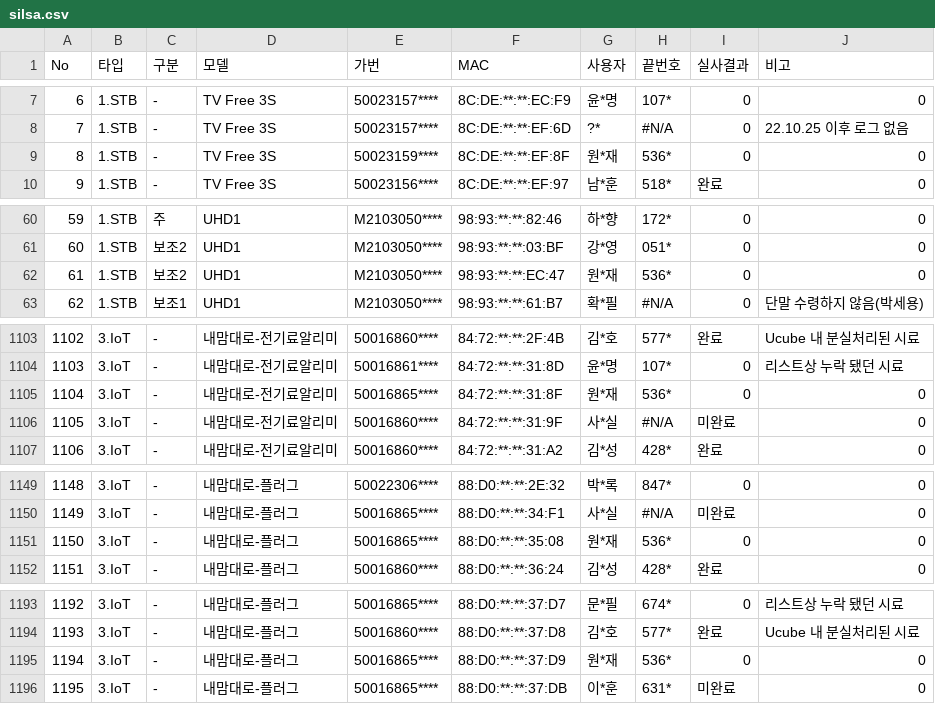
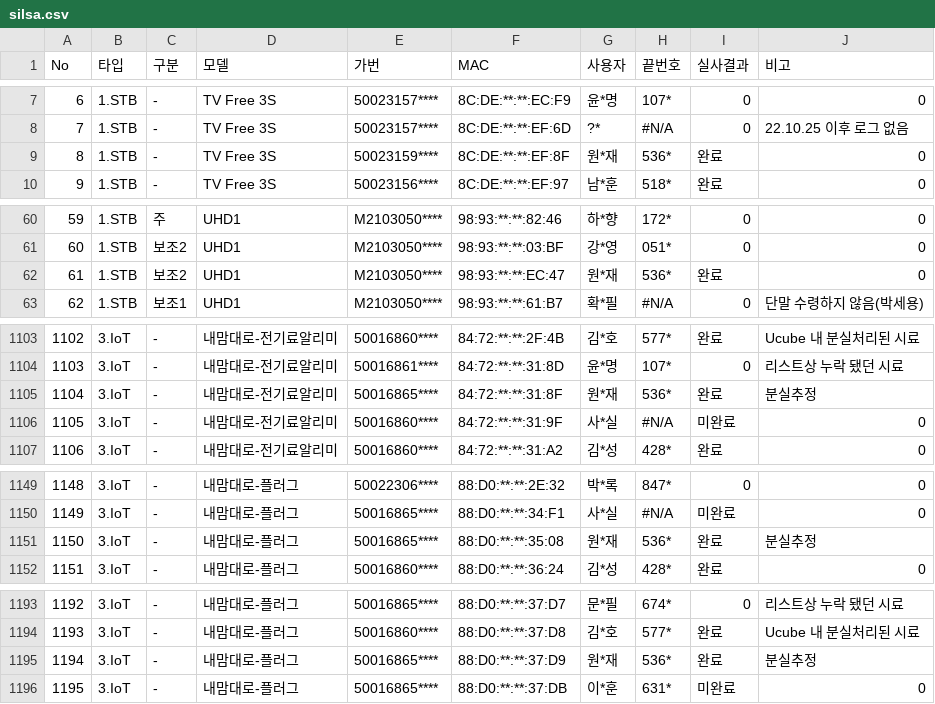
Before and after one commit to LGU-Quality/RealVerification, a CSV file: DD/silsa.csv, drawn as a sheet; only a part is shown, gaps mark what is left out; the diff covers the shown part only.

```diff
--- a/DD/silsa.csv
+++ b/DD/silsa.csv
@@ -8,3 +8,3 @@ No,타입,구분,모델,가번,MAC,사용자,끝번호,실사결과,비고
 7,1.STB,-,TV Free 3S,50023157****,8C:DE:**:**:EF:6D,?*,#N/A,0,22.10.25 이후 로그 없음
-8,1.STB,-,TV Free 3S,50023159****,8C:DE:**:**:EF:8F,원*재,536*,0,0
+8,1.STB,-,TV Free 3S,50023159****,8C:DE:**:**:EF:8F,원*재,536*,완료,0
 9,1.STB,-,TV Free 3S,50023156****,8C:DE:**:**:EF:97,남*훈,518*,완료,0
@@ -61,3 +61,3 @@ No,타입,구분,모델,가번,MAC,사용자,끝번호,실사결과,비고
 60,1.STB,보조2,UHD1,M2103050****,98:93:**:**:03:BF,강*영,051*,0,0
-61,1.STB,보조2,UHD1,M2103050****,98:93:**:**:EC:47,원*재,536*,0,0
+61,1.STB,보조2,UHD1,M2103050****,98:93:**:**:EC:47,원*재,536*,완료,0
 62,1.STB,보조1,UHD1,M2103050****,98:93:**:**:61:B7,확*필,#N/A,0,단말 수령하지 않음(박세용)
@@ -1104,3 +1104,3 @@ No,타입,구분,모델,가번,MAC,사용자,끝번호,실사결과,비고
 1103,3.IoT,-,내맘대로-전기료알리미,50016861****,84:72:**:**:31:8D,윤*명,107*,0,리스트상 누락 됐던 시료
-1104,3.IoT,-,내맘대로-전기료알리미,50016865****,84:72:**:**:31:8F,원*재,536*,0,0
+1104,3.IoT,-,내맘대로-전기료알리미,50016865****,84:72:**:**:31:8F,원*재,536*,완료,분실추정
 1105,3.IoT,-,내맘대로-전기료알리미,50016860****,84:72:**:**:31:9F,사*실,#N/A,미완료,0
@@ -1150,3 +1150,3 @@ No,타입,구분,모델,가번,MAC,사용자,끝번호,실사결과,비고
 1149,3.IoT,-,내맘대로-플러그,50016865****,88:D0:**:**:34:F1,사*실,#N/A,미완료,0
-1150,3.IoT,-,내맘대로-플러그,50016865****,88:D0:**:**:35:08,원*재,536*,0,0
+1150,3.IoT,-,내맘대로-플러그,50016865****,88:D0:**:**:35:08,원*재,536*,완료,분실추정
 1151,3.IoT,-,내맘대로-플러그,50016860****,88:D0:**:**:36:24,김*성,428*,완료,0
@@ -1194,3 +1194,3 @@ No,타입,구분,모델,가번,MAC,사용자,끝번호,실사결과,비고
 1193,3.IoT,-,내맘대로-플러그,50016860****,88:D0:**:**:37:D8,김*호,577*,완료,Ucube 내 분실처리된 시료
-1194,3.IoT,-,내맘대로-플러그,50016865****,88:D0:**:**:37:D9,원*재,536*,0,0
+1194,3.IoT,-,내맘대로-플러그,50016865****,88:D0:**:**:37:D9,원*재,536*,완료,분실추정
 1195,3.IoT,-,내맘대로-플러그,50016865****,88:D0:**:**:37:DB,이*훈,631*,미완료,0
```
Also changed, not shown: 34 edited cells elsewhere in this file.
